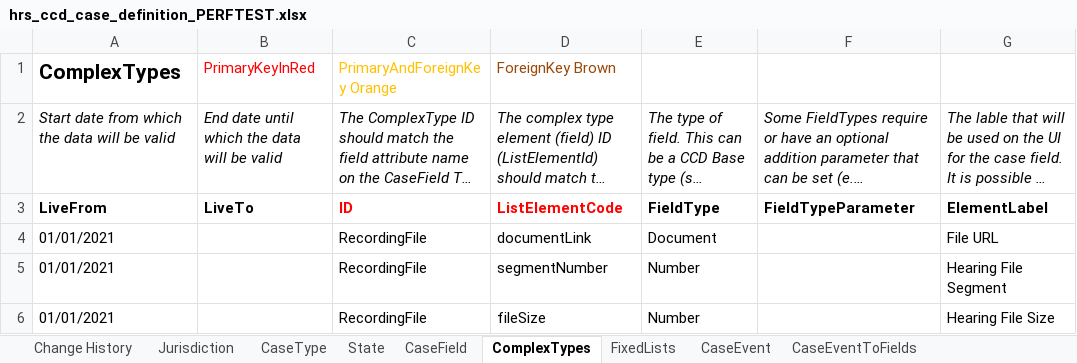
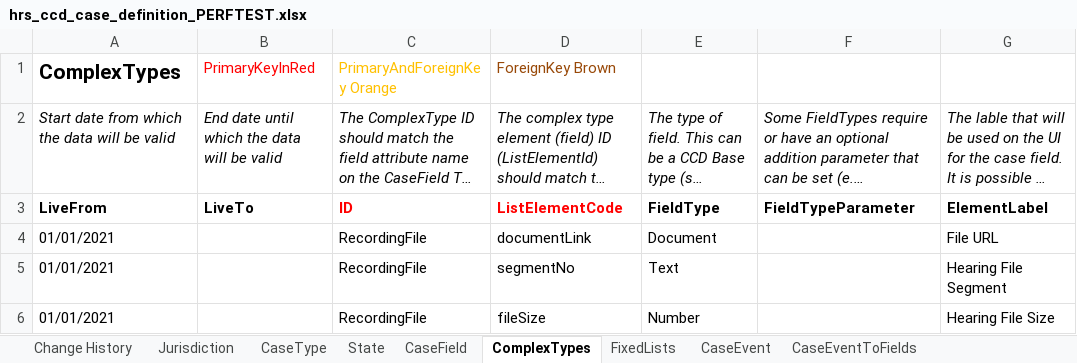
Before and after one commit to hmcts/em-hrs-api, an Excel workbook: src/aat/resources/hrs_ccd_case_definition_PERFTEST.xlsx, sheet ComplexTypes, drawn as a sheet; only a part is shown; long unchanged cells end in …; values as stored, in another font and other column widths than the file's, no borders; the diff names each change by its address in the sheet, - before the commit and + after, or states it on an @@ line.

```diff
--- a/src/aat/resources/hrs_ccd_case_definition_PERFTEST.xlsx (sheet ComplexTypes)
+++ b/src/aat/resources/hrs_ccd_case_definition_PERFTEST.xlsx (sheet ComplexTypes)
-D5: segmentNumber
+D5: segmentNo
-E5: Number
+E5: Text
```
Also changed, not shown: sheet CaseEvent, sheet State, sheet AuthorisationComplexType, sheet WorkBasketInputFields, sheet SearchResultFields, sheet WorkBasketResultFields, 2 more sheets.
